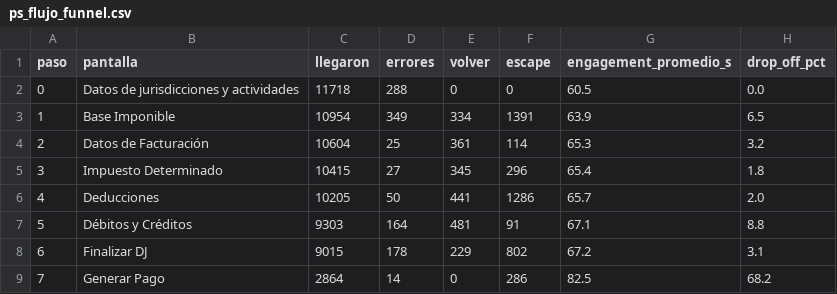
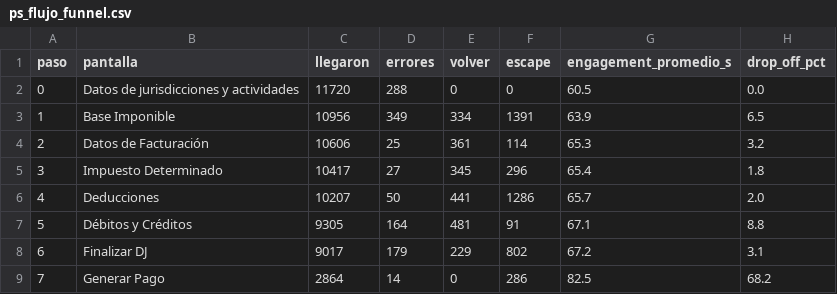
Before and after one commit to framirez-comarb/ps-flujo-comarb, a CSV file: ps_flujo_funnel.csv, drawn as a sheet.

```diff
--- a/ps_flujo_funnel.csv
+++ b/ps_flujo_funnel.csv
@@ -1,9 +1,9 @@
 paso,pantalla,llegaron,errores,volver,escape,engagement_promedio_s,drop_off_pct
-0,Datos de jurisdicciones y actividades,11718,288,0,0,60.5,0.0
-1,Base Imponible,10954,349,334,1391,63.9,6.5
-2,Datos de Facturación,10604,25,361,114,65.3,3.2
-3,Impuesto Determinado,10415,27,345,296,65.4,1.8
-4,Deducciones,10205,50,441,1286,65.7,2.0
-5,Débitos y Créditos,9303,164,481,91,67.1,8.8
-6,Finalizar DJ,9015,178,229,802,67.2,3.1
+0,Datos de jurisdicciones y actividades,11720,288,0,0,60.5,0.0
+1,Base Imponible,10956,349,334,1391,63.9,6.5
+2,Datos de Facturación,10606,25,361,114,65.3,3.2
+3,Impuesto Determinado,10417,27,345,296,65.4,1.8
+4,Deducciones,10207,50,441,1286,65.7,2.0
+5,Débitos y Créditos,9305,164,481,91,67.1,8.8
+6,Finalizar DJ,9017,179,229,802,67.2,3.1
 7,Generar Pago,2864,14,0,286,82.5,68.2
```
Also changed, not shown: 4 other files.
